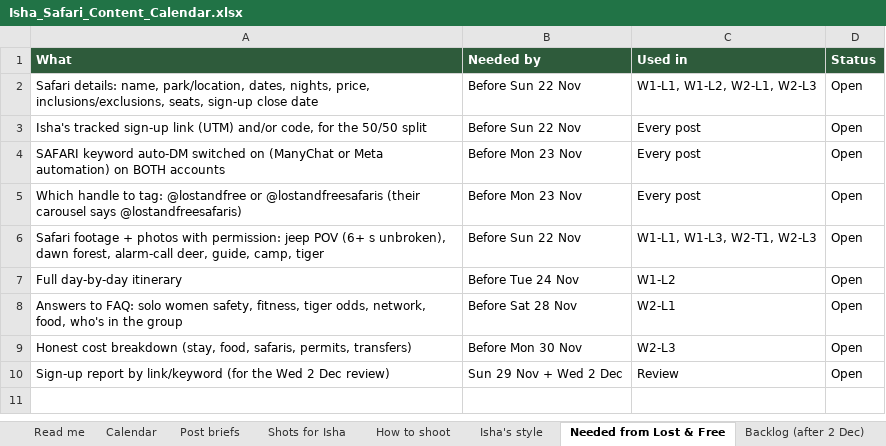
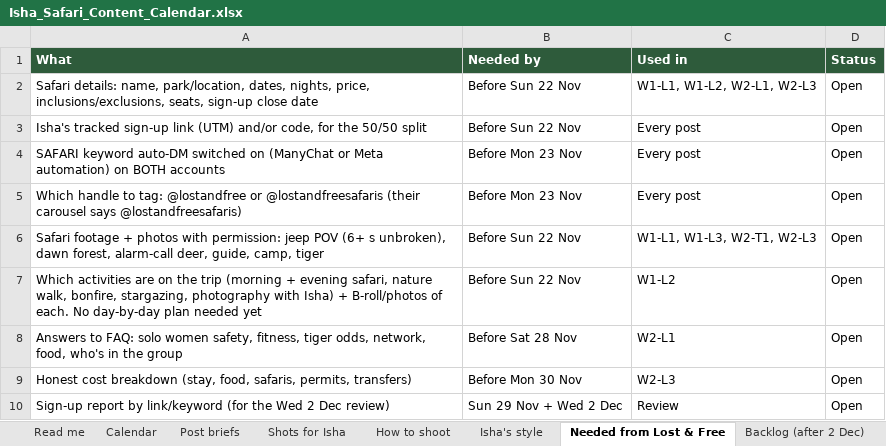
Before and after one commit to Tamanna-57/isha_travel, an Excel workbook: content_calendar/Isha_Safari_Content_Calendar.xlsx, sheet Needed from Lost & Free, drawn as a sheet; values as stored, in another font and other column widths than the file's, no borders; the diff names each change by its address in the sheet, - before the commit and + after, or states it on an @@ line.

```diff
--- a/content_calendar/Isha_Safari_Content_Calendar.xlsx (sheet Needed from Lost & Free)
+++ b/content_calendar/Isha_Safari_Content_Calendar.xlsx (sheet Needed from Lost & Free)
-A7 (What): Full day-by-day itinerary
+A7 (What): Which activities are on the trip (morning + evening safari, nature walk, bonfire, stargazing, photography with Isha) + B-roll/photos of each. No day-by-day plan needed yet
-B7 (Needed by): Before Tue 24 Nov
+B7 (Needed by): Before Sun 22 Nov
```
Also changed, not shown: sheet Shots for Isha, sheet Post briefs, sheet Calendar, 2 other files.
